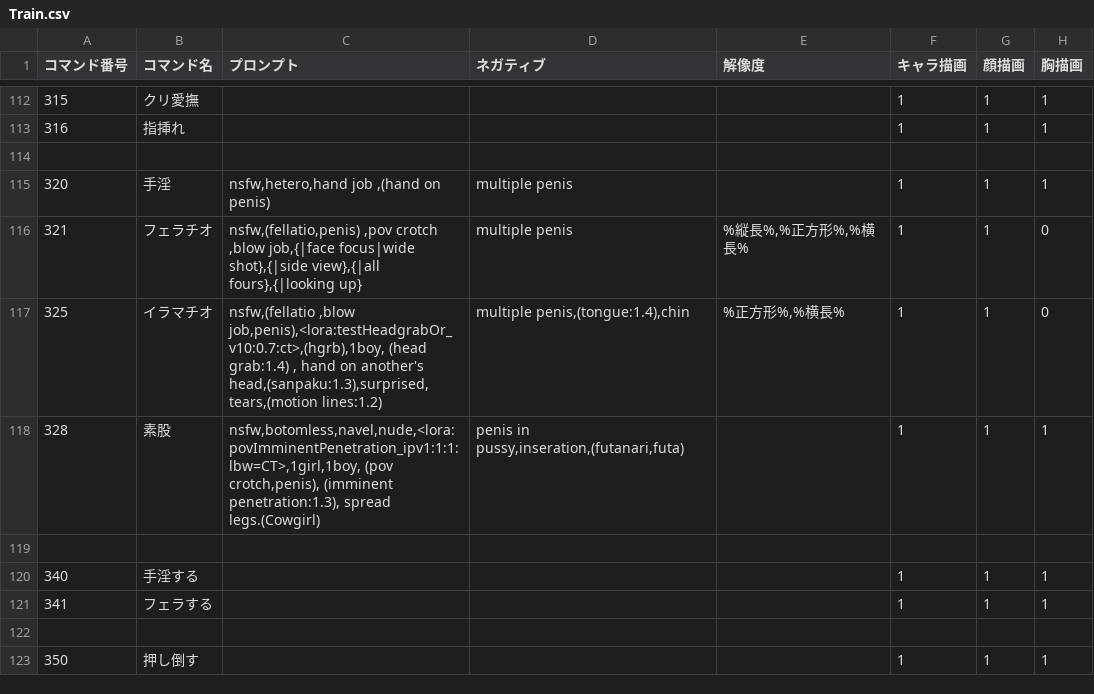
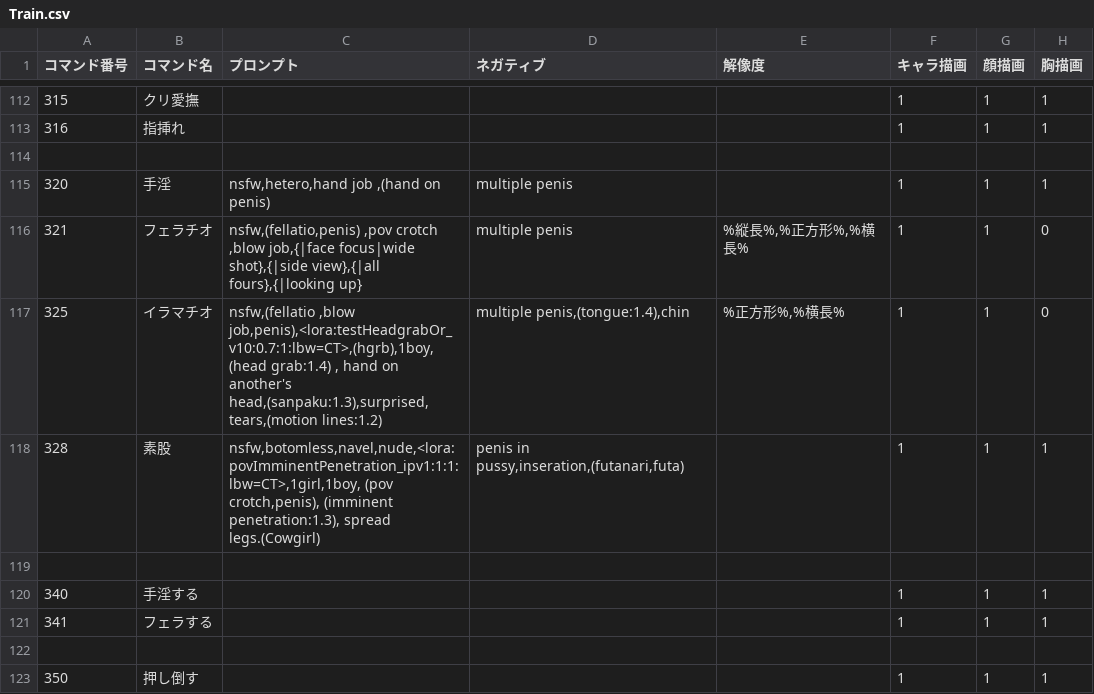
Before and after one commit to pleiadesseven/era2webuiapi, a CSV file: era2webui/eraImascgpro/csvfiles/Train.csv, drawn as a sheet; only a part is shown, gaps mark what is left out; the diff names each change by its address in the sheet, - before the commit and + after, or states it on an @@ line.

```diff
--- a/era2webui/eraImascgpro/csvfiles/Train.csv
+++ b/era2webui/eraImascgpro/csvfiles/Train.csv
-C117 (プロンプト): nsfw,(fellatio ,blow job,penis),<lora:testHeadgrabOr_v10:0.7:ct>,(hgrb),1boy, (head grab:1.4)…
+C117 (プロンプト): nsfw,(fellatio ,blow job,penis),<lora:testHeadgrabOr_v10:0.7:1:lbw=CT>,(hgrb),1boy, (head grab:1.4)…
```
Also changed, not shown: era2webui/eratohoYM/csvfiles/Train.csv.
